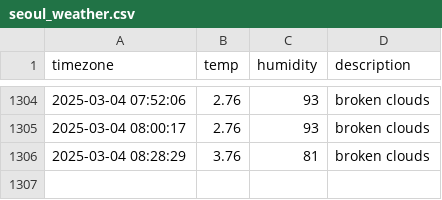
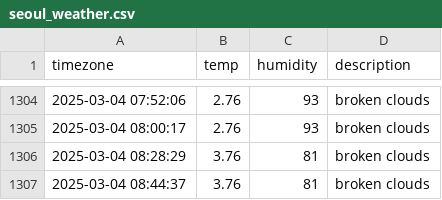
Before and after one commit to ssb0502/seoul_weather, a CSV file: seoul_weather.csv, drawn as a sheet; only a part is shown, gaps mark what is left out; the diff names each change by its address in the sheet, - before the commit and + after, or states it on an @@ line.

```diff
--- a/seoul_weather.csv
+++ b/seoul_weather.csv
+row 1307: 2025-03-04 08:44:37 | 3.76 | 81 | broken clouds
```
